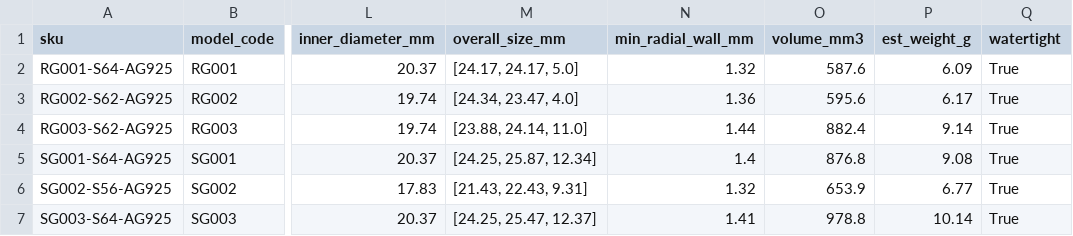
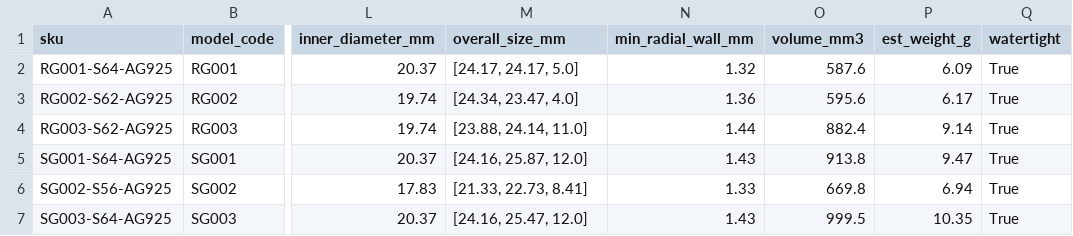
Before and after one commit to farbodforoudii-cpu/hesab-man, a CSV file: jewelry-cad/catalog/products.csv, drawn as a sheet; only a part is shown, gaps mark what is left out; the diff names each change by its address in the sheet, - before the commit and + after, or states it on an @@ line.

```diff
--- a/jewelry-cad/catalog/products.csv
+++ b/jewelry-cad/catalog/products.csv
-M5 (overall_size_mm): [24.25, 25.87, 12.34]
+M5 (overall_size_mm): [24.16, 25.87, 12.0]
-N5 (min_radial_wall_mm): 1.4
+N5 (min_radial_wall_mm): 1.43
-O5 (volume_mm3): 876.8
+O5 (volume_mm3): 913.8
-P5 (est_weight_g): 9.08
+P5 (est_weight_g): 9.47
-M6 (overall_size_mm): [21.43, 22.43, 9.31]
+M6 (overall_size_mm): [21.33, 22.73, 8.41]
-N6 (min_radial_wall_mm): 1.32
+N6 (min_radial_wall_mm): 1.33
-O6 (volume_mm3): 653.9
+O6 (volume_mm3): 669.8
-P6 (est_weight_g): 6.77
+P6 (est_weight_g): 6.94
-M7 (overall_size_mm): [24.25, 25.47, 12.37]
+M7 (overall_size_mm): [24.16, 25.47, 12.0]
-N7 (min_radial_wall_mm): 1.41
+N7 (min_radial_wall_mm): 1.43
-O7 (volume_mm3): 978.8
+O7 (volume_mm3): 999.5
-P7 (est_weight_g): 10.14
+P7 (est_weight_g): 10.35
```
Also changed, not shown: 13 other files.
